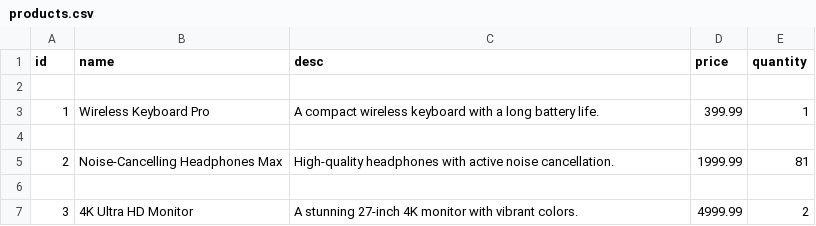
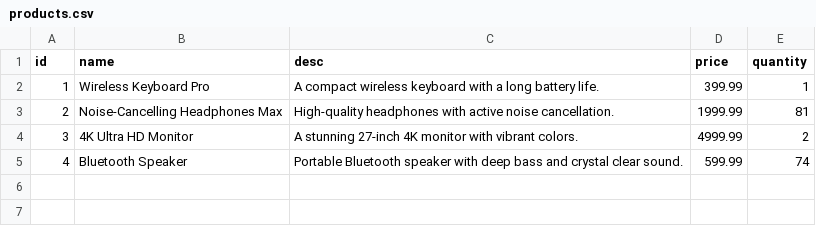
Before and after one commit to DaniilGurski/curses-inventory, a CSV file: products.csv, drawn as a sheet.

```diff
--- a/products.csv
+++ b/products.csv
@@ -1,7 +1,5 @@
 id,name,desc,price,quantity
-
 1,Wireless Keyboard Pro,A compact wireless keyboard with a long battery life.,399.99,1
-
 2,Noise-Cancelling Headphones Max,High-quality headphones with active noise cancellation.,1999.99,81
-
 3,4K Ultra HD Monitor,A stunning 27-inch 4K monitor with vibrant colors.,4999.99,2
+4,Bluetooth Speaker,Portable Bluetooth speaker with deep bass and crystal clear sound.,599.99,74
```
